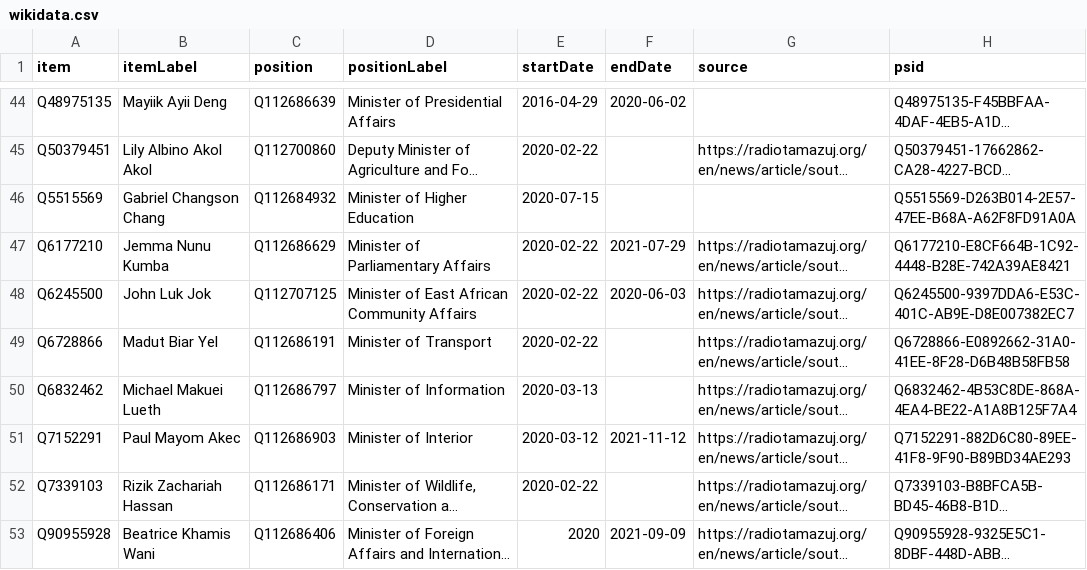
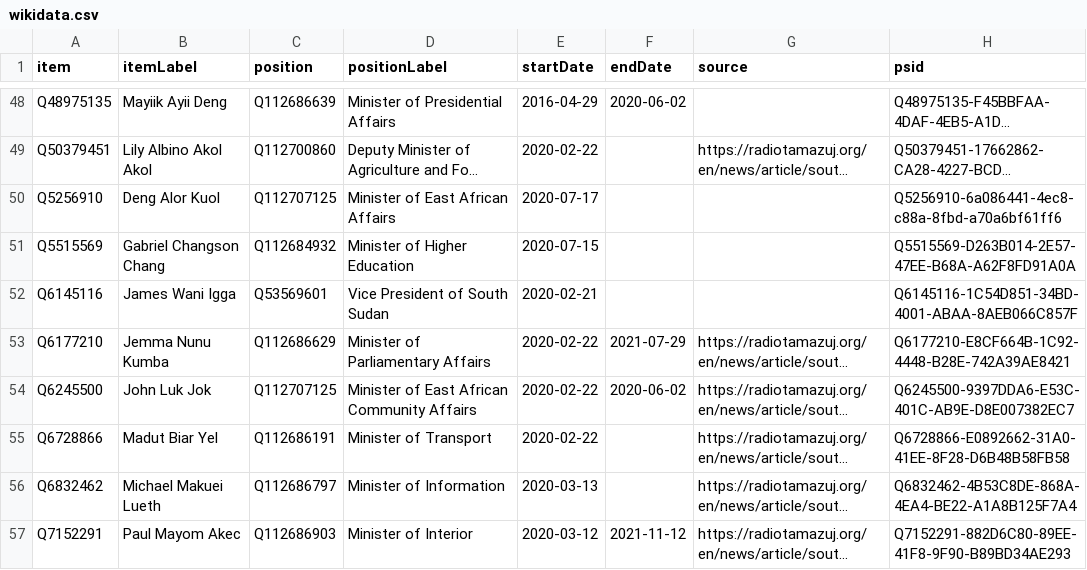
Before and after one commit to every-politician-scrapers/south-sudan, a CSV file: sources/cabinet/2020/wikidata.csv, drawn as a sheet; only a part is shown, gaps mark what is left out; the shorter side is filled out with more unchanged rows; long unchanged cells end in …; addresses are those after the commit; the diff covers the shown part only; the diff names each change by its address in the sheet, - before the commit and + after, or states it on an @@ line.

Commit message:
Compare external sources to Wikidata

```diff
--- a/sources/cabinet/2020/wikidata.csv
+++ b/sources/cabinet/2020/wikidata.csv
+row 50: Q5256910 | Deng Alor Kuol | Q112707125 | Minister of East African Affairs | 2020-07-17 |  |  | Q5256910-6a086441-4ec8-c88a-8fbd-a70a6bf61ff6
+row 52: Q6145116 | James Wani Igga | Q53569601 | Vice President of South Sudan | 2020-02-21 |  |  | Q6145116-1C54D851-34BD-4001-ABAA-8AEB066C857F
-F54 (endDate): 2020-06-03
+F54 (endDate): 2020-06-02
```
Also changed, not shown: 6 added rows and 2 edited cells elsewhere in this file, sources/cabinet/2013/wikidata.csv, sources/cabinet/2016/diff.csv, 31 other files.
